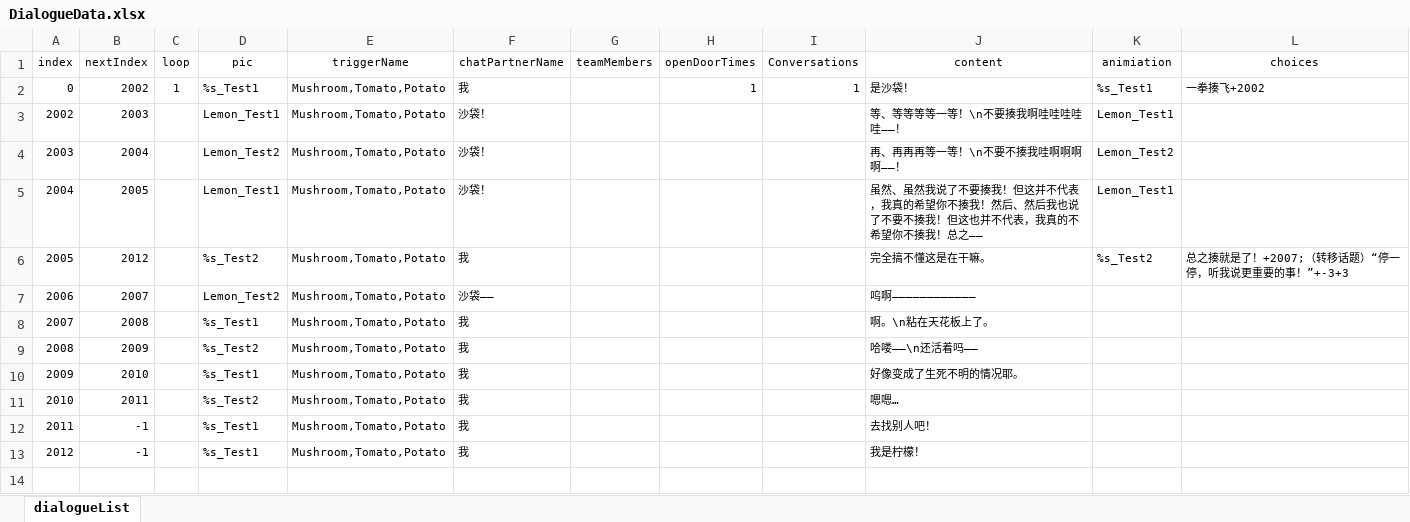
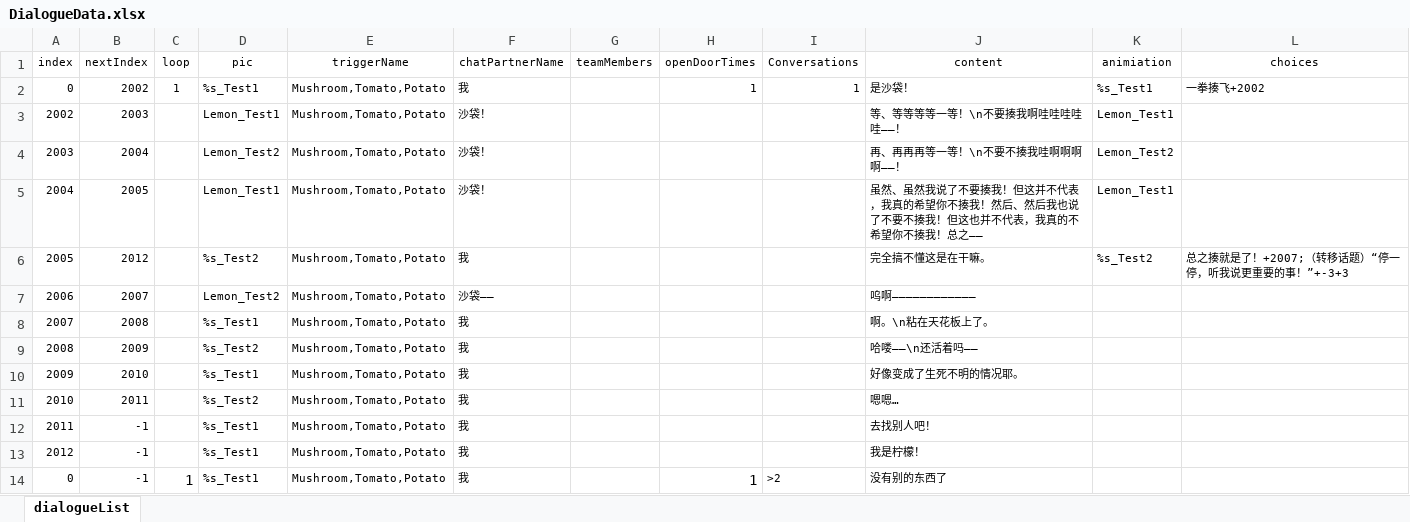
Before and after one commit to 00Z26/RecipeGame, an Excel workbook: Assets/Script/Dialogue/Data/ExcelSwapData/DialogueData.xlsx, sheet dialogueList, drawn as a sheet; values as stored, in another font and other column widths than the file's, no borders; the diff names each change by its address in the sheet, - before the commit and + after, or states it on an @@ line.

```diff
--- a/Assets/Script/Dialogue/Data/ExcelSwapData/DialogueData.xlsx (sheet dialogueList)
+++ b/Assets/Script/Dialogue/Data/ExcelSwapData/DialogueData.xlsx (sheet dialogueList)
+row 14: 0 | -1 | 1 | %s_Test1 | Mushroom,Tomato,Potato | 我 |  | 1 | >2 | 没有别的东西了
```
Also changed, not shown: 5 other files.
